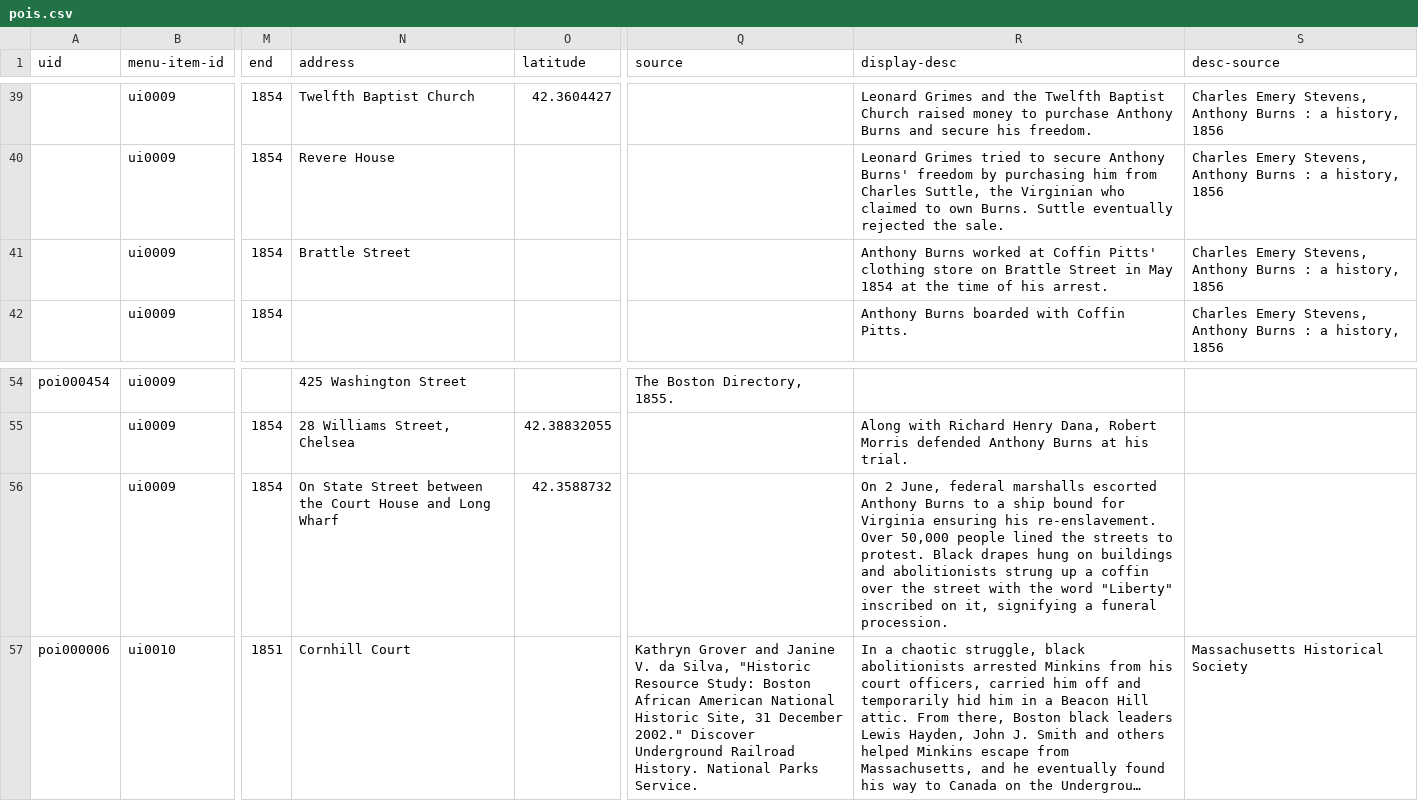
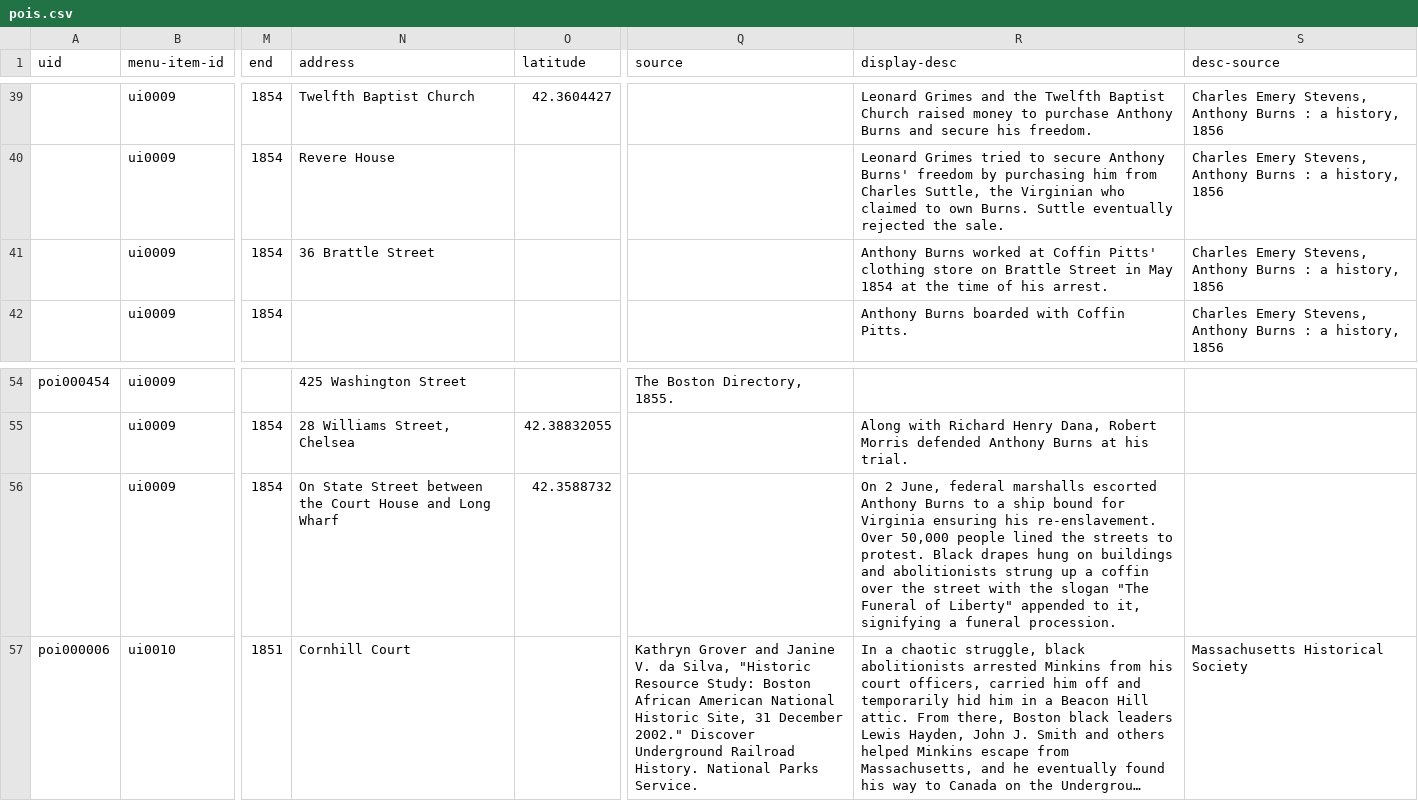
Before and after one commit to HarvardMapCollection/historic-black-boston-data, a CSV file: hmc-created/app/pois.csv, drawn as a sheet; only a part is shown, gaps mark what is left out; long unchanged cells end in …; the diff names each change by its address in the sheet, - before the commit and + after, or states it on an @@ line.

Commit message:
Update pois.csv

```diff
--- a/hmc-created/app/pois.csv
+++ b/hmc-created/app/pois.csv
-N41 (address): Brattle Street
+N41 (address): 36 Brattle Street
-R56 (display-desc): …with the word "Liberty" inscribed on it, signifying…
+R56 (display-desc): …with the slogan "The Funeral of Liberty" appended to it, signifying…
```
